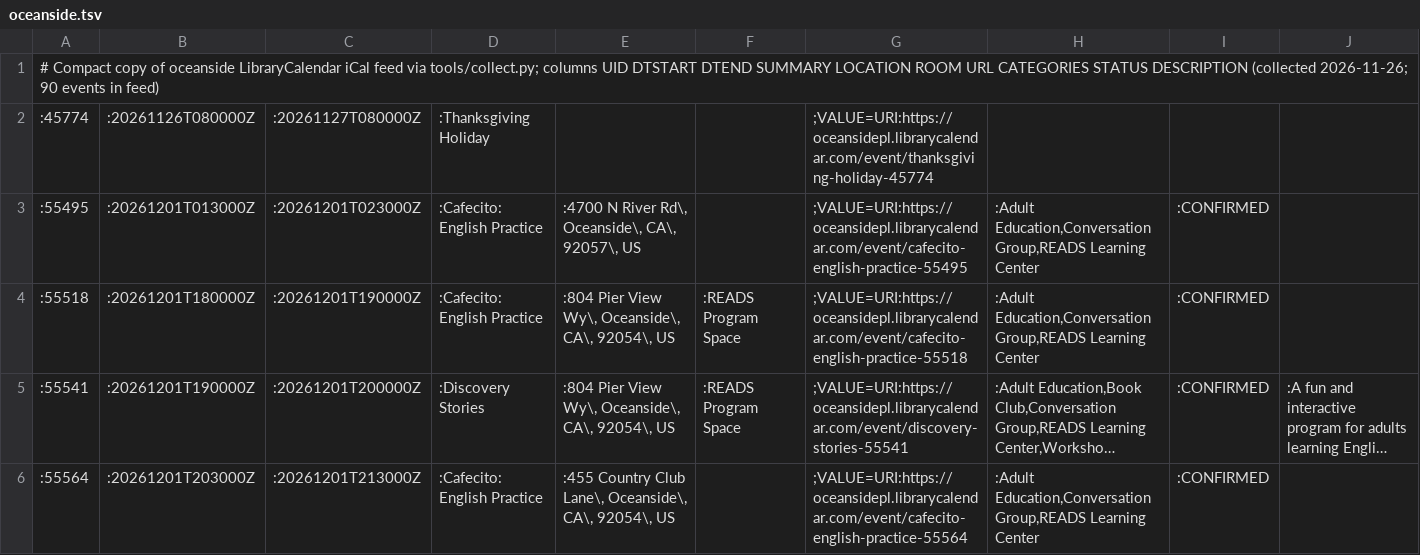
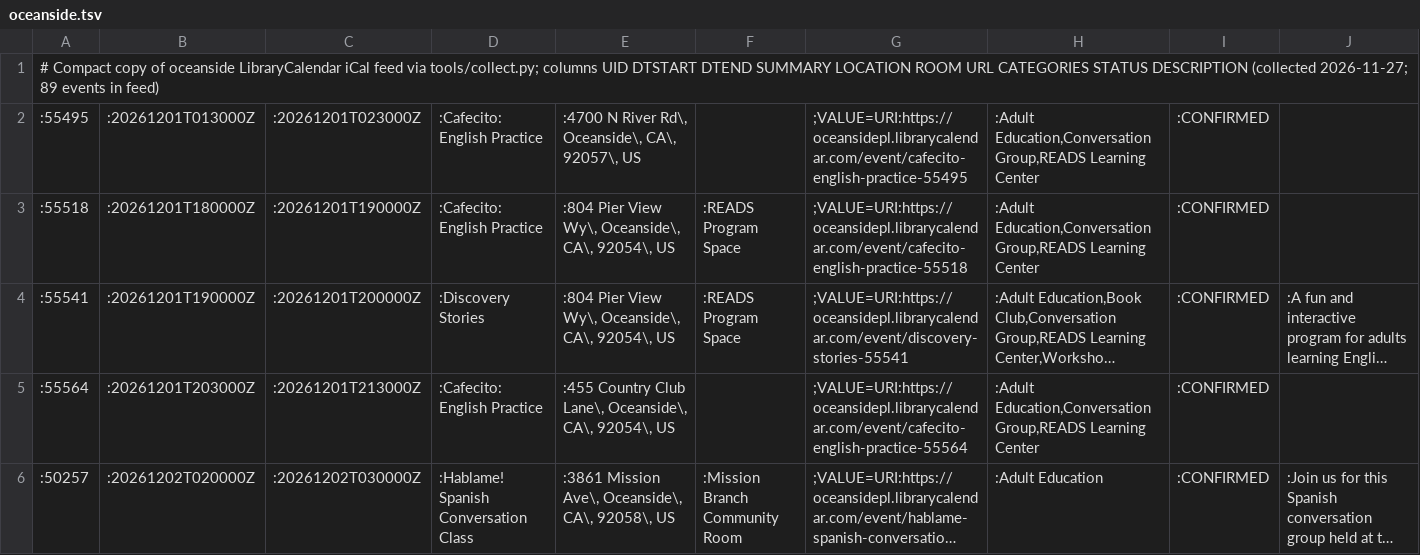
Before and after one commit to jntd/sd-immigration-calendar, a TSV file: automation/raw/oceanside.tsv, drawn as a sheet; only a part is shown; the shorter side is filled out with more unchanged rows; long unchanged cells end in ….

```diff
--- a/automation/raw/oceanside.tsv
+++ b/automation/raw/oceanside.tsv
@@ -1,3 +1,2 @@
-# Compact copy of oceanside LibraryCalendar iCal feed via tools/collect.py; columns UID DTSTART DTEND SUMMARY LOCATION ROOM URL CATEGORIES STATUS DESCRIPTION (collected 2026-11-26; 90 events in feed)
-:45774	:20261126T080000Z	:20261127T080000Z	:Thanksgiving Holiday			;VALUE=URI:https://oceansidepl.librarycalendar.com/event/thanksgiving-holiday-45774			
+# Compact copy of oceanside LibraryCalendar iCal feed via tools/collect.py; columns UID DTSTART DTEND SUMMARY LOCATION ROOM URL CATEGORIES STATUS DESCRIPTION (collected 2026-11-27; 89 events in feed)
 :55495	:20261201T013000Z	:20261201T023000Z	:Cafecito: English Practice	:4700 N River Rd\, Oceanside\, CA\, 92057\, US		;VALUE=URI:https://oceansidepl.librarycalendar.com/event/cafecito-english-practice-55495	:Adult Education,Conversation Group,READS Learning Center	:CONFIRMED	
```
Also changed, not shown: automation/raw/casafamiliar.tsv, automation/raw/coronado.tsv, 7 other files.
